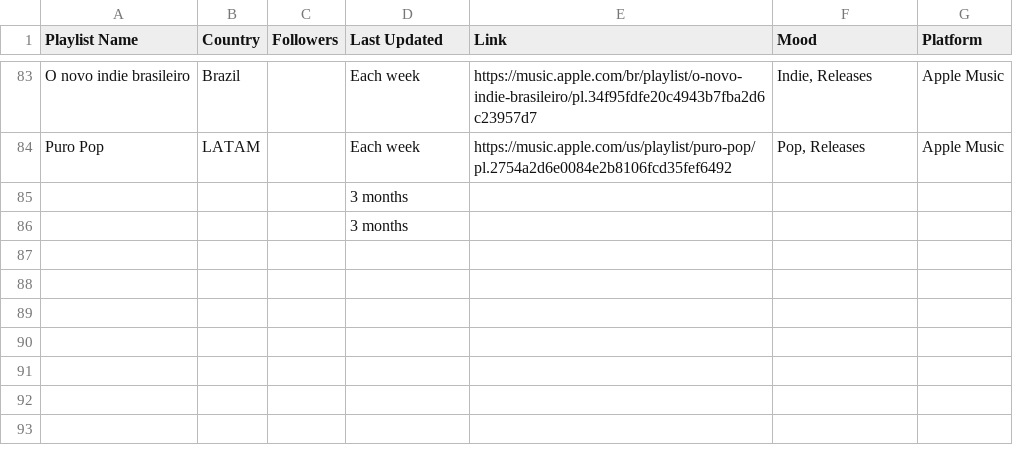
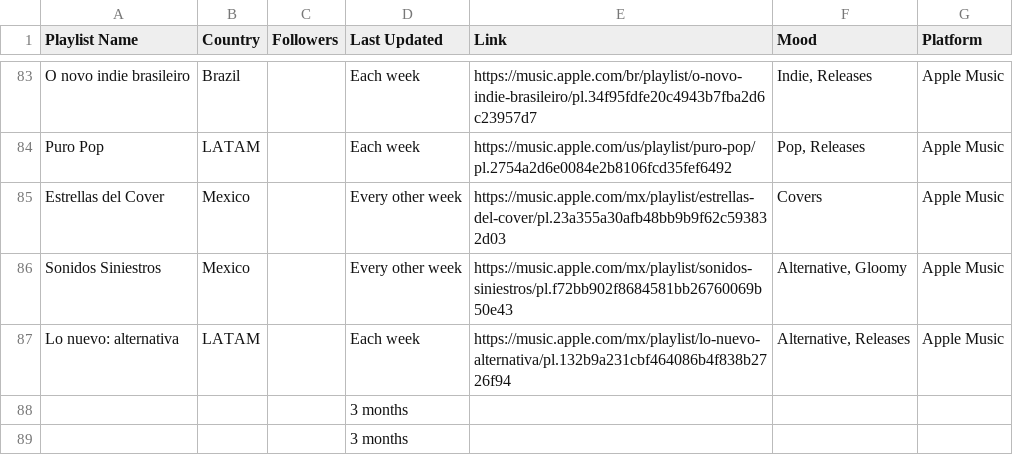
Before and after one commit to gobtech/dmm-tools, a CSV file: data/playlist_database.csv, drawn as a sheet; only a part is shown, gaps mark what is left out; the diff names each change by its address in the sheet, - before the commit and + after, or states it on an @@ line.

```diff
--- a/data/playlist_database.csv
+++ b/data/playlist_database.csv
+row 85: Estrellas del Cover | Mexico |  | Every other week | https://music.apple.com/mx/playlist/estrellas-del-cover/pl.23a355a30afb48bb9b9f62c593832d03 | Covers | Apple Music
+row 86: Sonidos Siniestros | Mexico |  | Every other week | https://music.apple.com/mx/playlist/sonidos-siniestros/pl.f72bb902f8684581bb26760069b50e43 | Alternative, Gloomy | Apple Music
+row 87: Lo nuevo: alternativa | LATAM |  | Each week | https://music.apple.com/mx/playlist/lo-nuevo-alternativa/pl.132b9a231cbf464086b4f838b2726f94 | Alternative, Releases | Apple Music
```
Also changed, not shown: 2 other files.
